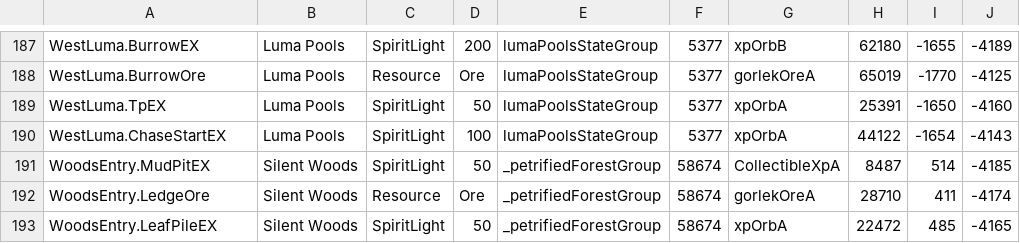
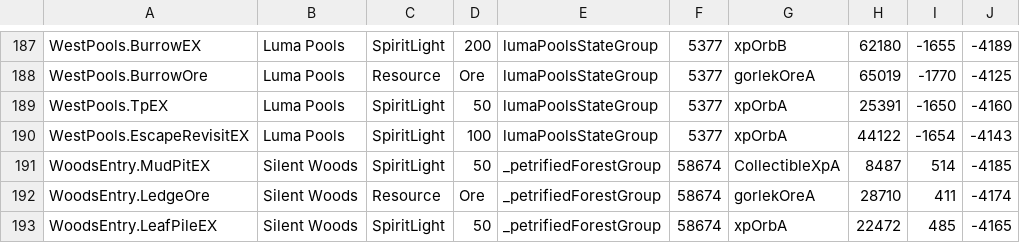
Before and after one commit to ori-community/wotw-rando-client, a CSV file: seedgenTemp/pickups.csv, drawn as a sheet; only a part is shown, gaps mark what is left out; the diff covers the shown part only; the diff names each change by its address in the sheet, - before the commit and + after, or states it on an @@ line.

Commit message:
Wellspring & Pools names (2/2)

```diff
--- a/seedgenTemp/pickups.csv
+++ b/seedgenTemp/pickups.csv
-A187: WestLuma.BurrowEX
+A187: WestPools.BurrowEX
-A188: WestLuma.BurrowOre
+A188: WestPools.BurrowOre
-A189: WestLuma.TpEX
+A189: WestPools.TpEX
-A190: WestLuma.ChaseStartEX
+A190: WestPools.EscapeRevisitEX
```
Also changed, not shown: 5 added rows, 5 removed rows and 51 edited cells elsewhere in this file.
